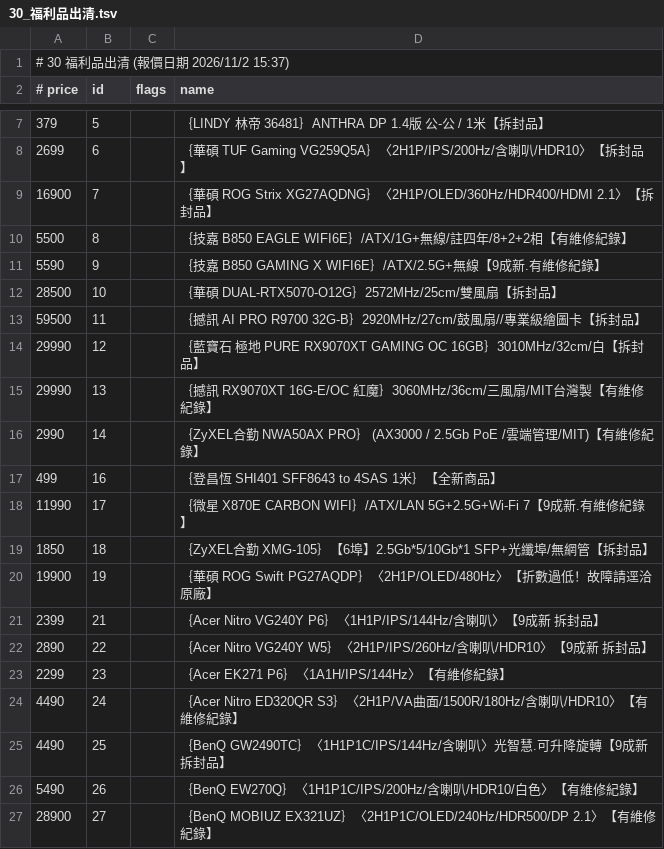
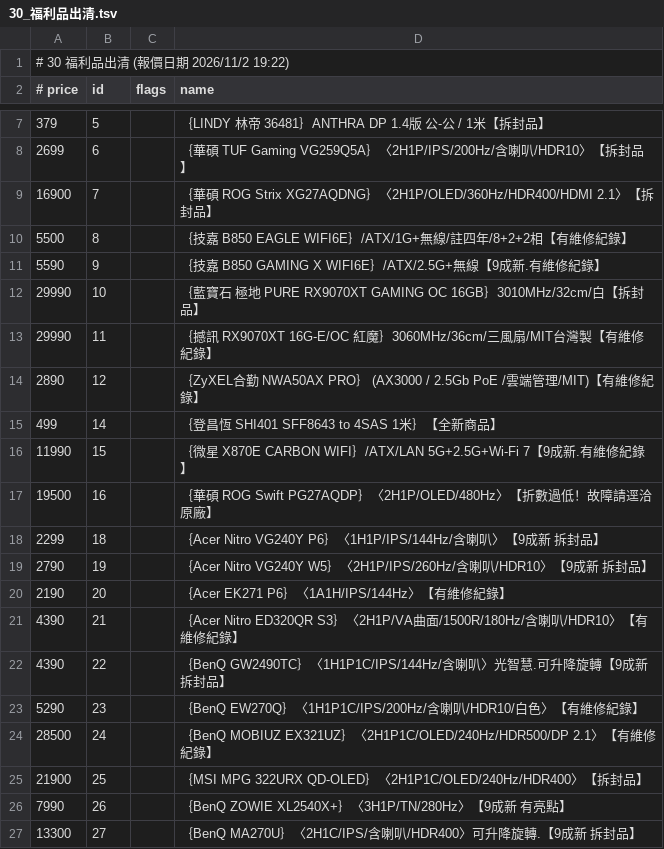
Before and after one commit to jakeuj/architect-pc-builder, a TSV file: data/by_category/30_福利品出清.tsv, drawn as a sheet; only a part is shown, gaps mark what is left out; the diff covers the shown part only.

```diff
--- a/data/by_category/30_福利品出清.tsv
+++ b/data/by_category/30_福利品出清.tsv
@@ -1,2 +1,2 @@
-# 30 福利品出清  (報價日期 2026/11/2 15:37)
+# 30 福利品出清  (報價日期 2026/11/2 19:22)
 # price	id	flags	name
@@ -11,17 +11,17 @@
 5590	9		｛技嘉 B850 GAMING X WIFI6E｝/ATX/2.5G+無線【9成新.有維修紀錄】
-28500	10		｛華碩 DUAL-RTX5070-O12G｝2572MHz/25cm/雙風扇【拆封品】
-59500	11		｛撼訊 AI PRO R9700 32G-B｝2920MHz/27cm/鼓風扇//專業級繪圖卡【拆封品】
-29990	12		｛藍寶石 極地 PURE RX9070XT GAMING OC 16GB｝3010MHz/32cm/白【拆封品】
-29990	13		｛撼訊 RX9070XT 16G-E/OC 紅魔｝3060MHz/36cm/三風扇/MIT台灣製【有維修紀錄】
-2990	14		｛ZyXEL合勤 NWA50AX PRO｝ (AX3000 / 2.5Gb PoE /雲端管理/MIT)【有維修紀錄】
-499	16		｛登昌恆 SHI401 SFF8643 to 4SAS 1米｝【全新商品】
-11990	17		｛微星 X870E CARBON WIFI｝/ATX/LAN 5G+2.5G+Wi-Fi 7【9成新.有維修紀錄】
-1850	18		｛ZyXEL合勤 XMG-105｝【6埠】2.5Gb*5/10Gb*1 SFP+光纖埠/無網管【拆封品】
-19900	19		｛華碩 ROG Swift PG27AQDP｝〈2H1P/OLED/480Hz〉【折數過低！故障請逕洽原廠】
-2399	21		｛Acer Nitro VG240Y P6｝〈1H1P/IPS/144Hz/含喇叭〉【9成新 拆封品】
-2890	22		｛Acer Nitro VG240Y W5｝〈2H1P/IPS/260Hz/含喇叭/HDR10〉【9成新 拆封品】
-2299	23		｛Acer EK271 P6｝〈1A1H/IPS/144Hz〉【有維修紀錄】
-4490	24		｛Acer Nitro ED320QR S3｝〈2H1P/VA曲面/1500R/180Hz/含喇叭/HDR10〉【有維修紀錄】
-4490	25		｛BenQ GW2490TC｝〈1H1P1C/IPS/144Hz/含喇叭〉光智慧.可升降旋轉【9成新 拆封品】
-5490	26		｛BenQ EW270Q｝〈1H1P1C/IPS/200Hz/含喇叭/HDR10/白色〉【有維修紀錄】
-28900	27		｛BenQ MOBIUZ EX321UZ｝〈2H1P1C/OLED/240Hz/HDR500/DP 2.1〉【有維修紀錄】
+29990	10		｛藍寶石 極地 PURE RX9070XT GAMING OC 16GB｝3010MHz/32cm/白【拆封品】
+29990	11		｛撼訊 RX9070XT 16G-E/OC 紅魔｝3060MHz/36cm/三風扇/MIT台灣製【有維修紀錄】
+2890	12		｛ZyXEL合勤 NWA50AX PRO｝ (AX3000 / 2.5Gb PoE /雲端管理/MIT)【有維修紀錄】
+499	14		｛登昌恆 SHI401 SFF8643 to 4SAS 1米｝【全新商品】
+11990	15		｛微星 X870E CARBON WIFI｝/ATX/LAN 5G+2.5G+Wi-Fi 7【9成新.有維修紀錄】
+19500	16		｛華碩 ROG Swift PG27AQDP｝〈2H1P/OLED/480Hz〉【折數過低！故障請逕洽原廠】
+2299	18		｛Acer Nitro VG240Y P6｝〈1H1P/IPS/144Hz/含喇叭〉【9成新 拆封品】
+2790	19		｛Acer Nitro VG240Y W5｝〈2H1P/IPS/260Hz/含喇叭/HDR10〉【9成新 拆封品】
+2190	20		｛Acer EK271 P6｝〈1A1H/IPS/144Hz〉【有維修紀錄】
+4390	21		｛Acer Nitro ED320QR S3｝〈2H1P/VA曲面/1500R/180Hz/含喇叭/HDR10〉【有維修紀錄】
+4390	22		｛BenQ GW2490TC｝〈1H1P1C/IPS/144Hz/含喇叭〉光智慧.可升降旋轉【9成新 拆封品】
+5290	23		｛BenQ EW270Q｝〈1H1P1C/IPS/200Hz/含喇叭/HDR10/白色〉【有維修紀錄】
+28500	24		｛BenQ MOBIUZ EX321UZ｝〈2H1P1C/OLED/240Hz/HDR500/DP 2.1〉【有維修紀錄】
+21900	25		｛MSI MPG 322URX QD-OLED｝〈2H1P1C/OLED/240Hz/HDR400〉【拆封品】
+7990	26		｛BenQ ZOWIE XL2540X+｝〈3H1P/TN/280Hz〉【9成新 有亮點】
+13300	27		｛BenQ MA270U｝〈2H1C/IPS/含喇叭/HDR400〉可升降旋轉.【9成新 拆封品】
```
Also changed, not shown: 3 removed rows and 13 edited cells elsewhere in this file, data/by_category/04_處理器_CPU.tsv, data/by_category/11_封閉式_開放式水冷.tsv, 33 other files.
